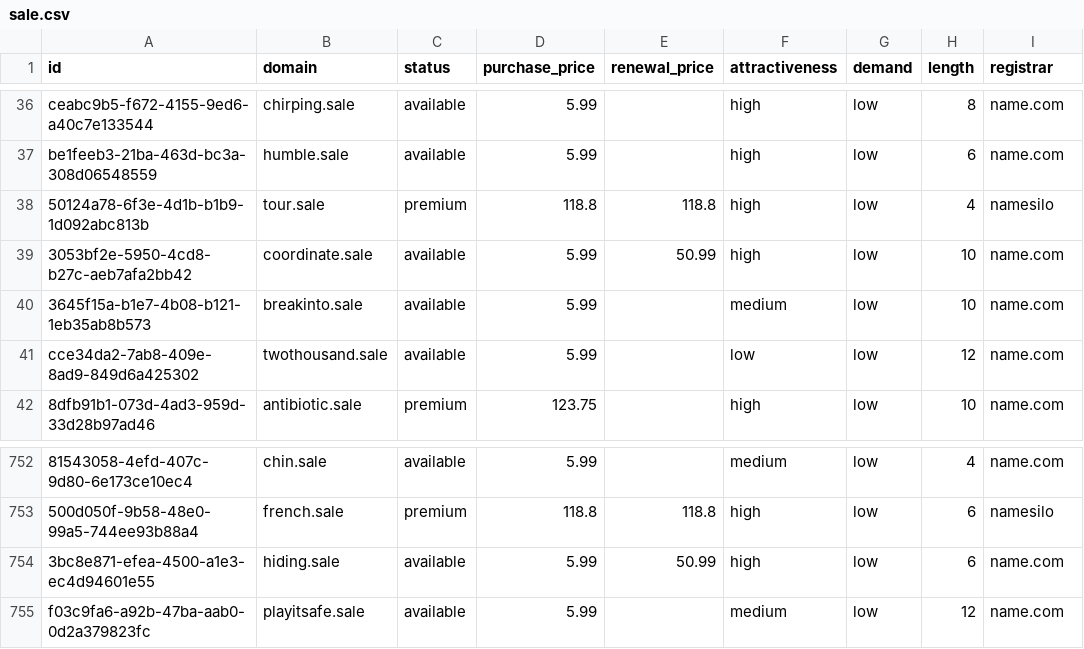
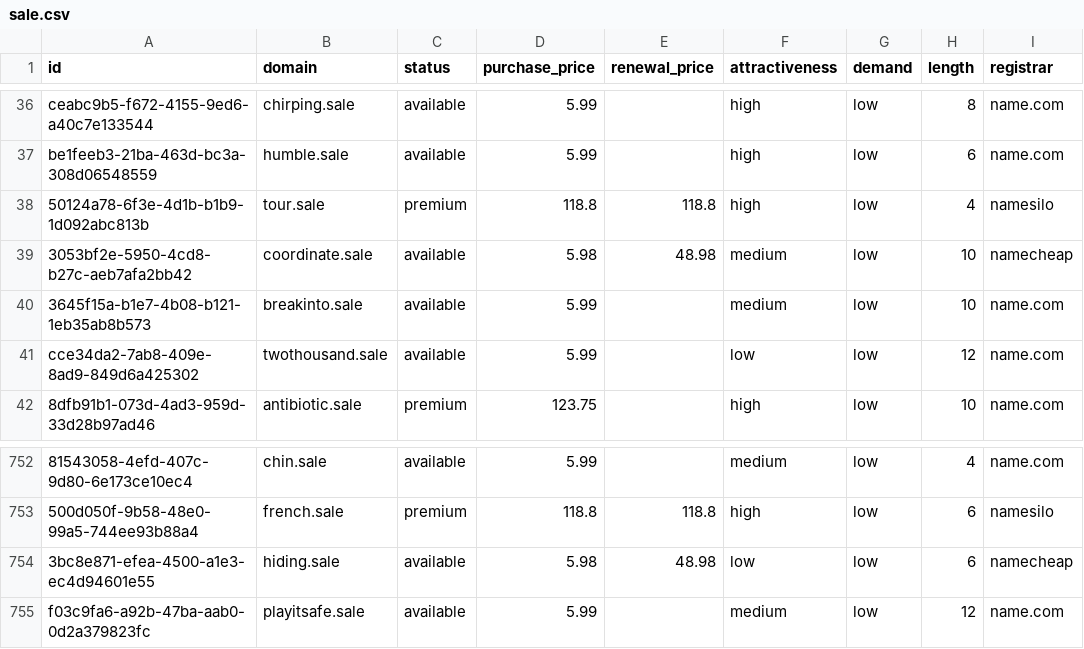
Before and after one commit to UniqueDomains/sale-oneword-domains, a CSV file: sale.csv, drawn as a sheet; only a part is shown, gaps mark what is left out; the diff names each change by its address in the sheet, - before the commit and + after, or states it on an @@ line.

Commit message:
Domains update

```diff
--- a/sale.csv
+++ b/sale.csv
-D39 (purchase_price): 5.99
+D39 (purchase_price): 5.98
-E39 (renewal_price): 50.99
+E39 (renewal_price): 48.98
-F39 (attractiveness): high
+F39 (attractiveness): medium
-I39 (registrar): name.com
+I39 (registrar): namecheap
-D754 (purchase_price): 5.99
+D754 (purchase_price): 5.98
-E754 (renewal_price): 50.99
+E754 (renewal_price): 48.98
-F754 (attractiveness): high
+F754 (attractiveness): low
-I754 (registrar): name.com
+I754 (registrar): namecheap
```
Also changed, not shown: 4 other files.
